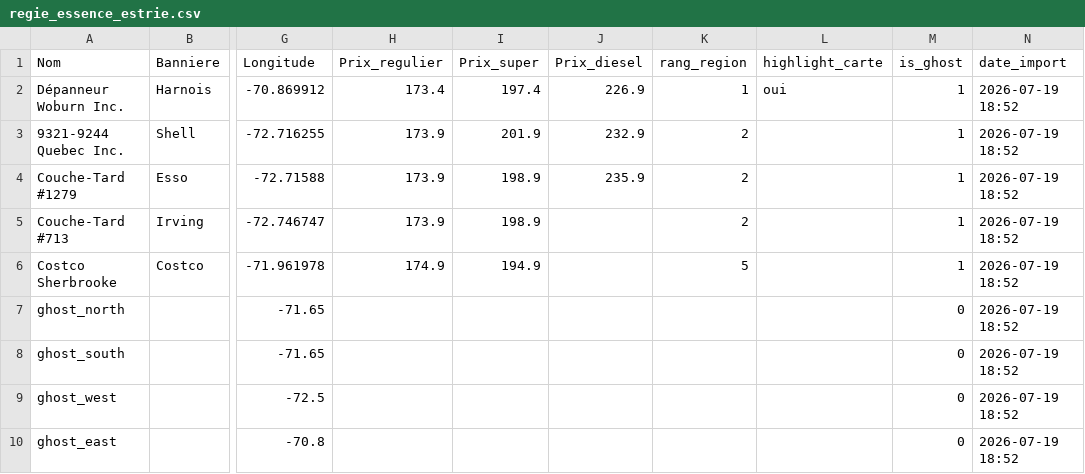
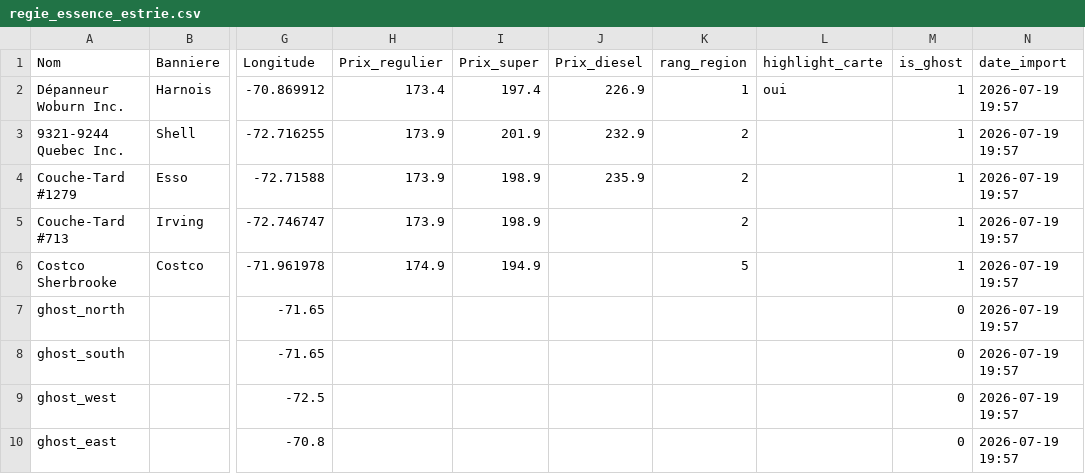
Before and after one commit to emclavel/regie-essence-quebec-data, a CSV file: data/regie_essence_estrie.csv, drawn as a sheet; only a part is shown, gaps mark what is left out; the diff names each change by its address in the sheet, - before the commit and + after, or states it on an @@ line.

```diff
--- a/data/regie_essence_estrie.csv
+++ b/data/regie_essence_estrie.csv
-N2:N10 (date_import): 2026-07-19 18:52
+N2:N10 (date_import): 2026-07-19 19:57
```
Also changed, not shown: data/regie_essence_grand_montreal.csv, data/regie_essence_mauricie.csv, 3 other files.
